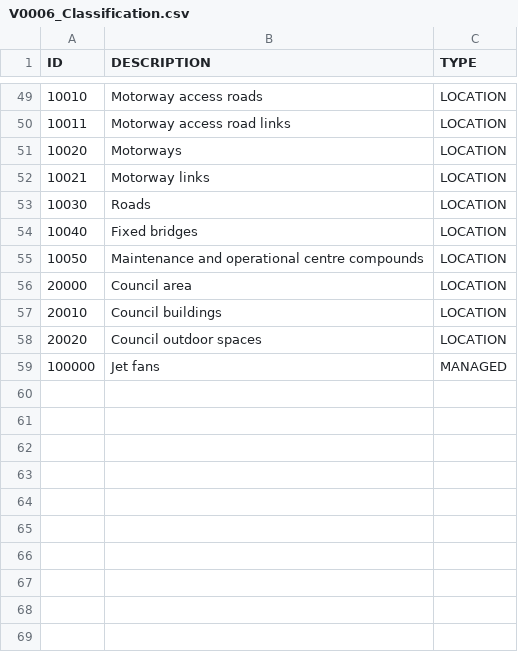
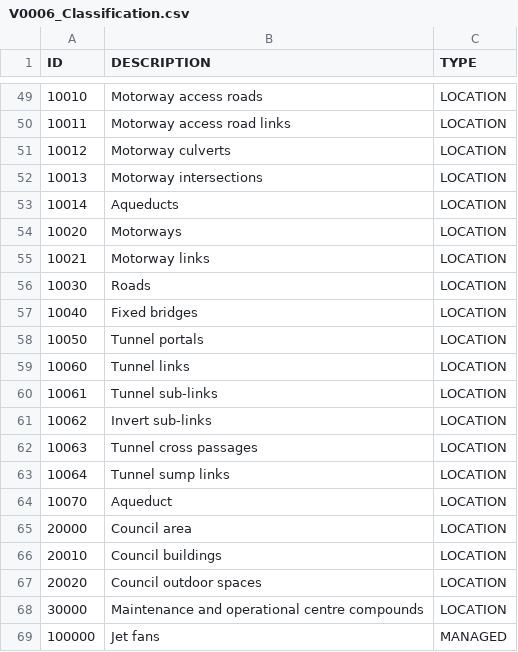
Before and after one commit to jwmarsden/ThickDelta, a CSV file: src/main/resources/asset_management/data/classification/V0006_Classification.csv, drawn as a sheet; only a part is shown, gaps mark what is left out.

```diff
--- a/src/main/resources/asset_management/data/classification/V0006_Classification.csv
+++ b/src/main/resources/asset_management/data/classification/V0006_Classification.csv
@@ -50,2 +50,5 @@
 10011,Motorway access road links,LOCATION
+10012,Motorway culverts,LOCATION
+10013,Motorway intersections,LOCATION
+10014,Aqueducts,LOCATION
 10020,Motorways,LOCATION
@@ -54,3 +57,9 @@
 10040,Fixed bridges,LOCATION
-10050,Maintenance and operational centre compounds,LOCATION
+10050,Tunnel portals,LOCATION
+10060,Tunnel links,LOCATION
+10061,Tunnel sub-links,LOCATION
+10062,Invert sub-links,LOCATION
+10063,Tunnel cross passages,LOCATION
+10064,Tunnel sump links,LOCATION
+10070,Aqueduct,LOCATION
 20000,Council area,LOCATION
@@ -58,2 +67,3 @@
 20020,Council outdoor spaces,LOCATION
+30000,Maintenance and operational centre compounds,LOCATION
 100000,Jet fans,MANAGED
```
Also changed, not shown: src/main/resources/asset_management/data/classification/V0006_Classification_CompEntLoc.csv, 11 other files.
